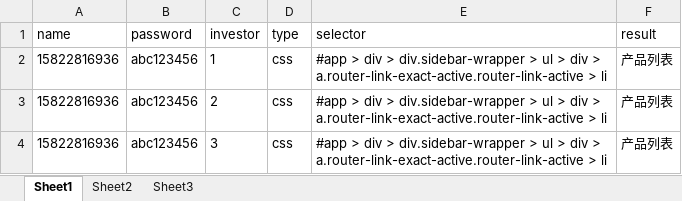
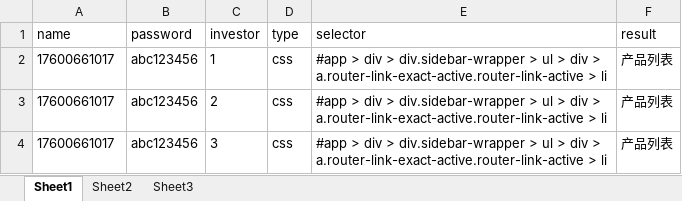
Before and after one commit to mildzwenbo/webservice, an Excel workbook: parameterization/password.xlsx, sheet Sheet1, drawn as a sheet; values as stored, in another font and other column widths than the file's, no borders; the diff names each change by its address in the sheet, - before the commit and + after, or states it on an @@ line.

```diff
--- a/parameterization/password.xlsx (sheet Sheet1)
+++ b/parameterization/password.xlsx (sheet Sheet1)
-A2:A4 (name): 15822816936
+A2:A4 (name): 17600661017
```
Also changed, not shown: 19 other files.
